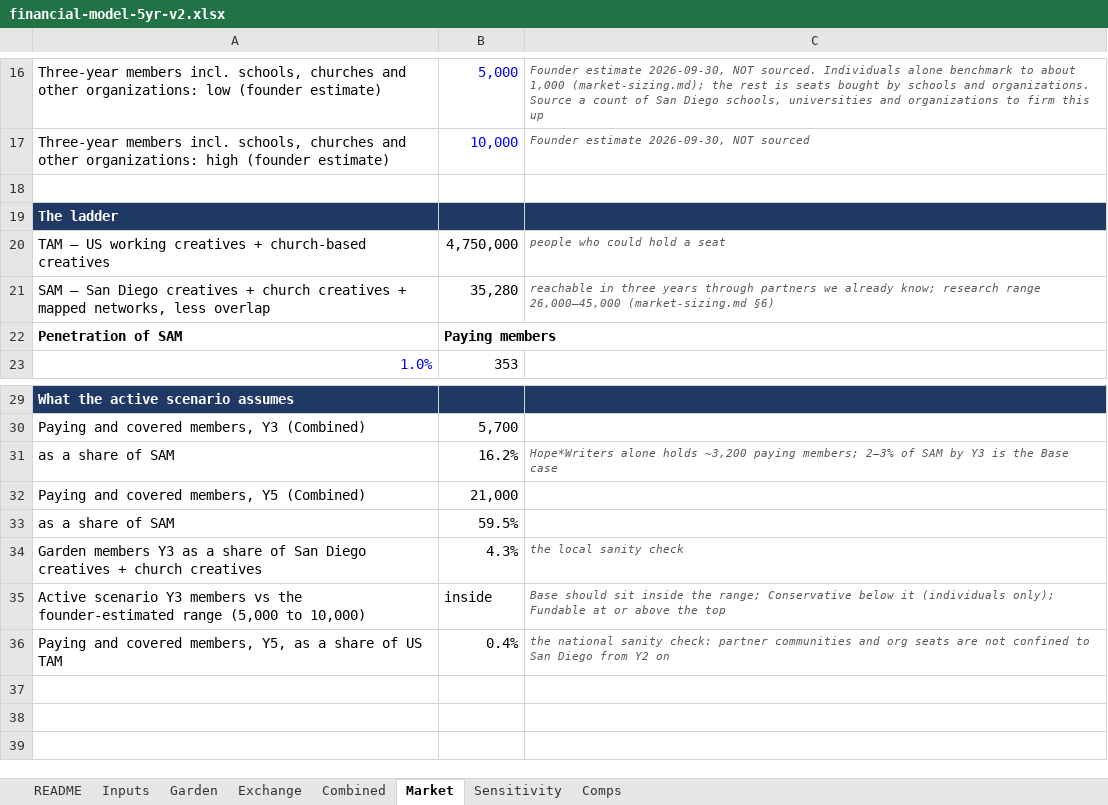
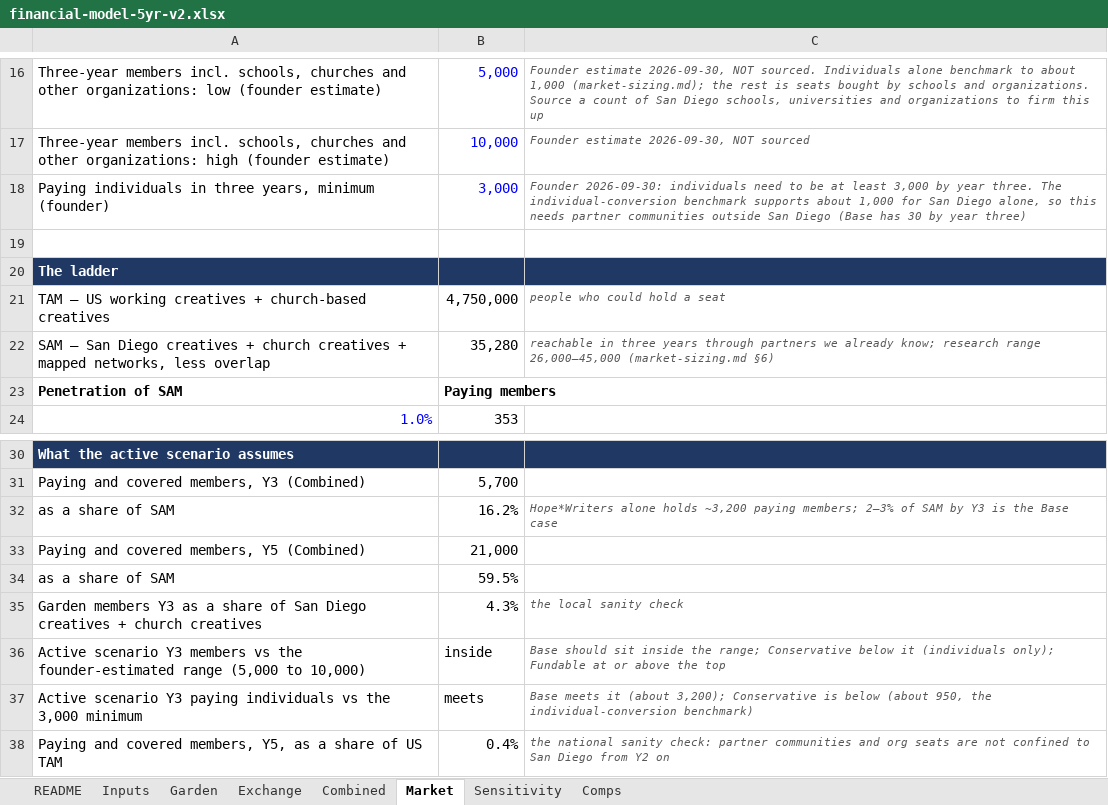
Before and after one commit to rockodragon/wonderwall, an Excel workbook: docs/financial-model-5yr-v2.xlsx, sheet Market, drawn as a sheet; only a part is shown, gaps mark what is left out; values as stored, in another font and other column widths than the file's, no borders; the diff names each change by its address in the sheet, - before the commit and + after, or states it on an @@ line.

```diff
--- a/docs/financial-model-5yr-v2.xlsx (sheet Market)
+++ b/docs/financial-model-5yr-v2.xlsx (sheet Market)
+row 18: Paying individuals in three years, minimum (founder) | 3,000 | Founder 2026-09-30: individuals need to be at least 3,000 by year three. The individual-conversion benchmark supports about 1,000 for San Diego alone, so this needs partner communities outside San Diego (Base has 30 by year three)
+row 37: Active scenario Y3 paying individuals vs the 3,000 minimum | meets | Base meets it (about 3,200); Conservative is below (about 950, the individual-conversion benchmark)
```
Also changed, not shown: sheet Combined, sheet README, formulas that keep their value, 11 other files.
